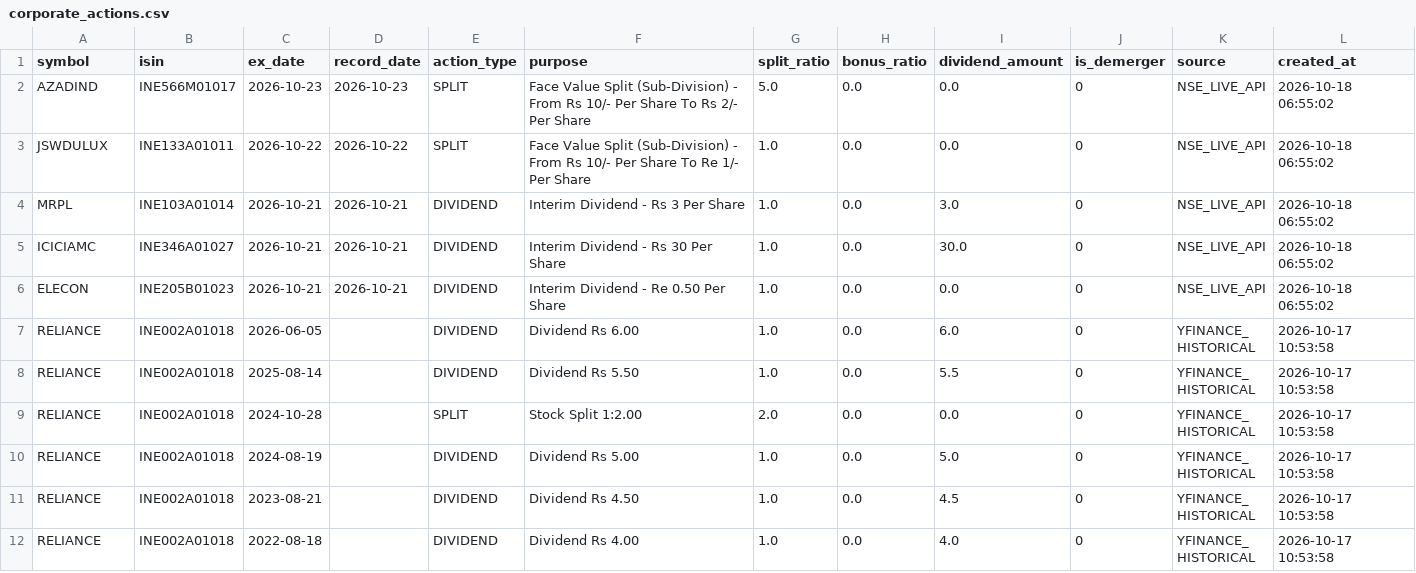
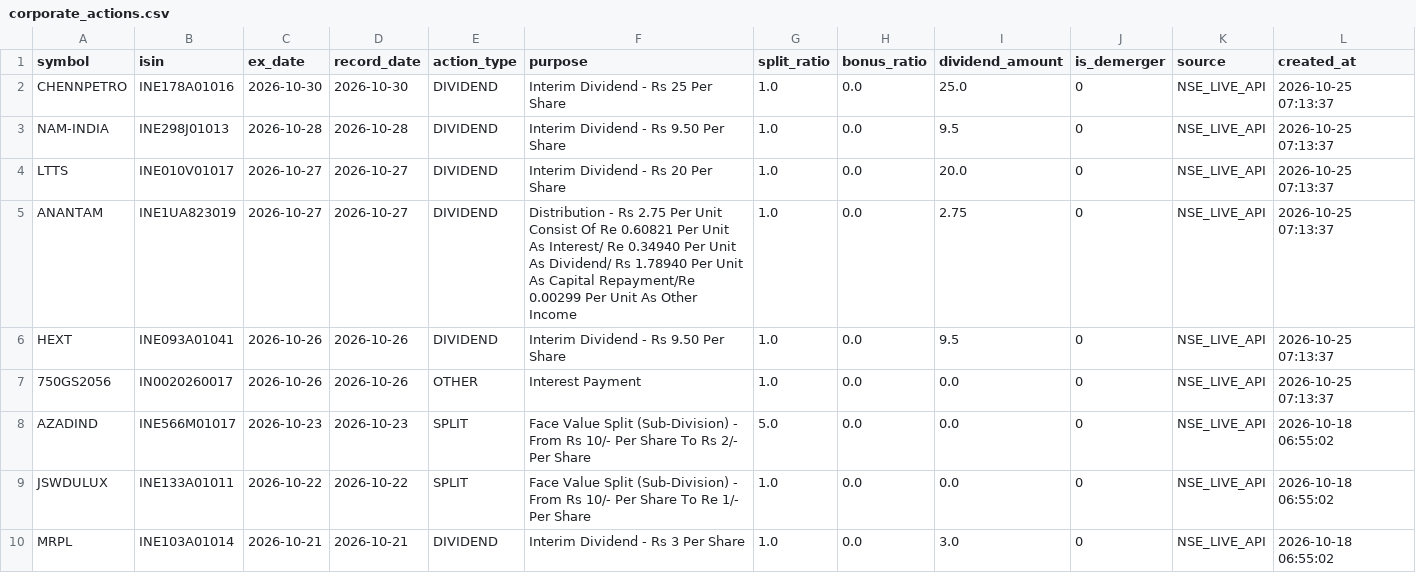
Before and after one commit to prathmeshgupta/nse-corporate-actions, a CSV file: output/corporate_actions.csv, drawn as a sheet; only a part is shown; the shorter side is filled out with more unchanged rows.

```diff
--- a/output/corporate_actions.csv
+++ b/output/corporate_actions.csv
@@ -1,2 +1,8 @@
 symbol,isin,ex_date,record_date,action_type,purpose,split_ratio,bonus_ratio,dividend_amount,is_demerger,source,created_at
+CHENNPETRO,INE178A01016,2026-10-30,2026-10-30,DIVIDEND,Interim Dividend - Rs 25 Per Share,1.0,0.0,25.0,0,NSE_LIVE_API,2026-10-25 07:13:37
+NAM-INDIA,INE298J01013,2026-10-28,2026-10-28,DIVIDEND,Interim Dividend - Rs 9.50 Per Share,1.0,0.0,9.5,0,NSE_LIVE_API,2026-10-25 07:13:37
+LTTS,INE010V01017,2026-10-27,2026-10-27,DIVIDEND,Interim Dividend - Rs 20 Per Share,1.0,0.0,20.0,0,NSE_LIVE_API,2026-10-25 07:13:37
+ANANTAM,INE1UA823019,2026-10-27,2026-10-27,DIVIDEND,Distribution - Rs 2.75 Per Unit Consist Of Re 0.60821 Per Unit As Interest/ Re 0.34940 Per Unit As Dividend/ Rs 1.78940 Per Unit As Capital Repayment/Re 0.00299 Per Unit As Other Income,1.0,0.0,2.75,0,NSE_LIVE_API,2026-10-25 07:13:37
+HEXT,INE093A01041,2026-10-26,2026-10-26,DIVIDEND,Interim Dividend - Rs 9.50 Per Share,1.0,0.0,9.5,0,NSE_LIVE_API,2026-10-25 07:13:37
+750GS2056,IN0020260017,2026-10-26,2026-10-26,OTHER,Interest Payment,1.0,0.0,0.0,0,NSE_LIVE_API,2026-10-25 07:13:37
 AZADIND,INE566M01017,2026-10-23,2026-10-23,SPLIT,Face Value Split (Sub-Division) - From Rs 10/- Per Share To Rs 2/- Per Share,5.0,0.0,0.0,0,NSE_LIVE_API,2026-10-18 06:55:02
```
Also changed, not shown: 1 other file.
